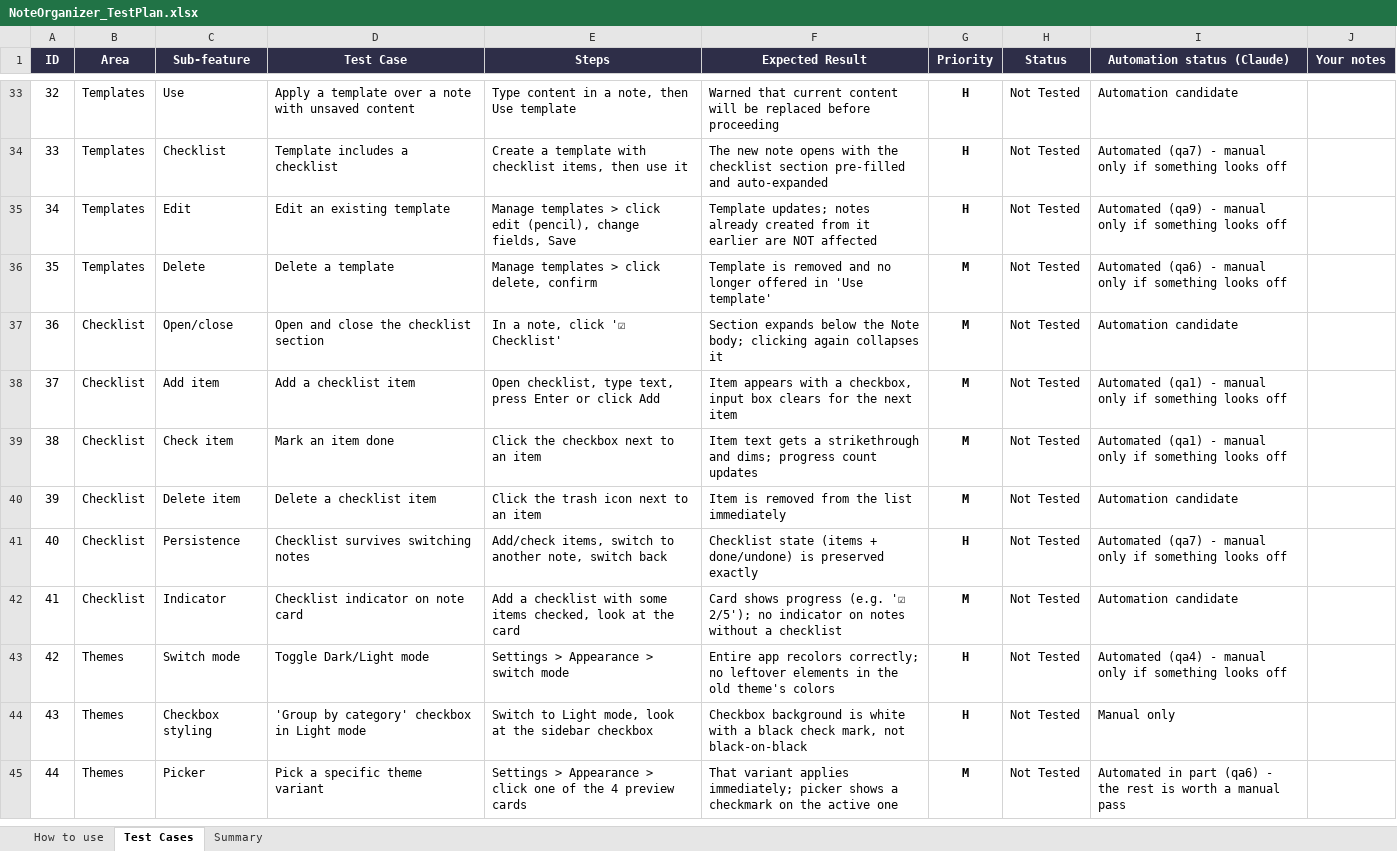
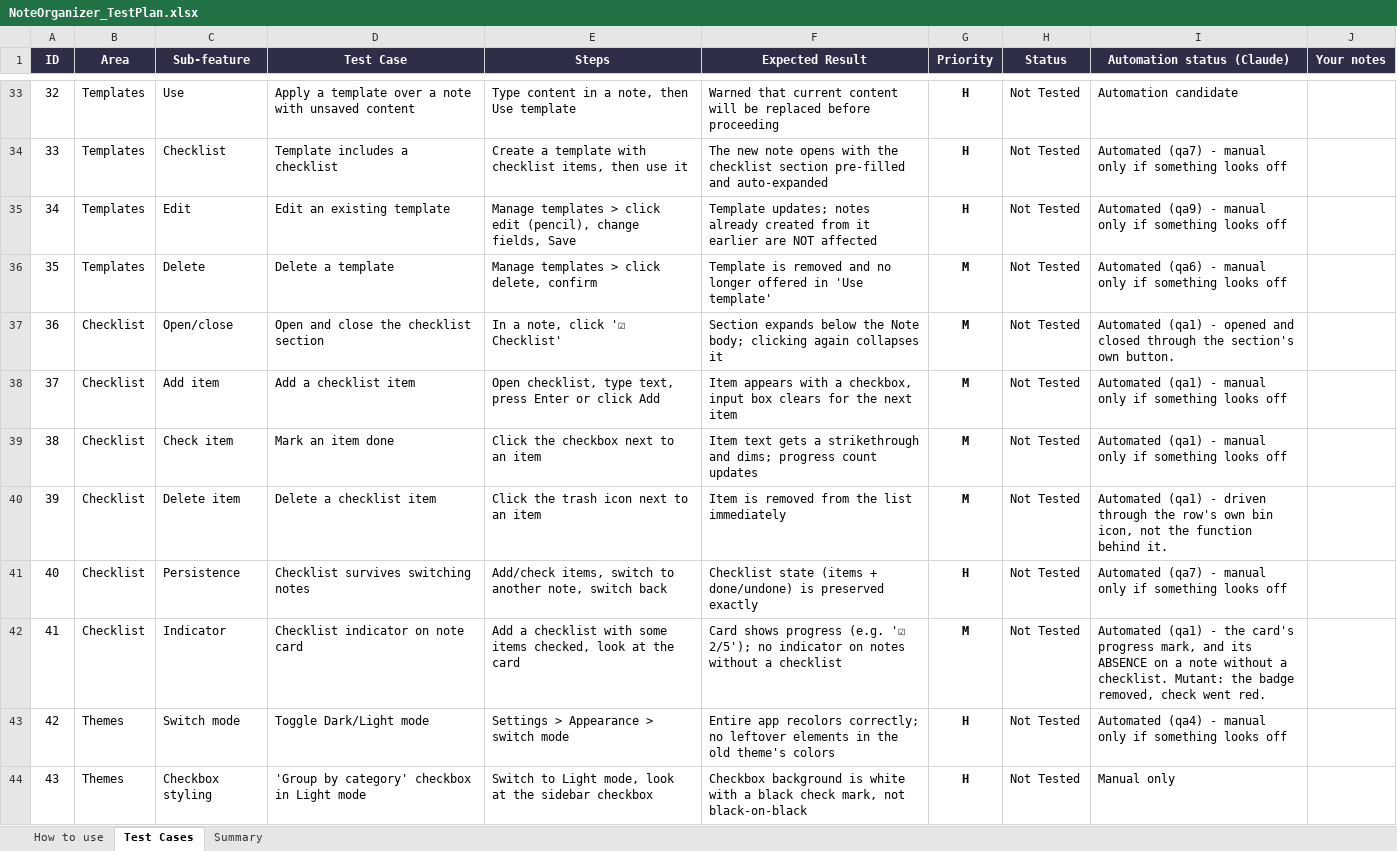
Before and after one commit to AlexandraMoldovan95/noteOrganizer, an Excel workbook: qa/NoteOrganizer_TestPlan.xlsx, sheet Test Cases, drawn as a sheet; only a part is shown, gaps mark what is left out; the shorter side is filled out with more unchanged rows; values as stored, in another font and other column widths than the file's, no borders; conditional formats not drawn; the diff covers the shown part only; the diff names each change by its address in the sheet, - before the commit and + after, or states it on an @@ line.

```diff
--- a/qa/NoteOrganizer_TestPlan.xlsx (sheet Test Cases)
+++ b/qa/NoteOrganizer_TestPlan.xlsx (sheet Test Cases)
-I37 (Automation status (Claude)): Automation candidate
+I37 (Automation status (Claude)): Automated (qa1) - opened and closed through the section's own button.
-I40 (Automation status (Claude)): Automation candidate
+I40 (Automation status (Claude)): Automated (qa1) - driven through the row's own bin icon, not the function behind it.
-I42 (Automation status (Claude)): Automation candidate
+I42 (Automation status (Claude)): Automated (qa1) - the card's progress mark, and its ABSENCE on a note without a checklist. Mutant: the badge removed, check went red.
```
Also changed, not shown: 14 edited cells elsewhere in this sheet, 2 other files.
